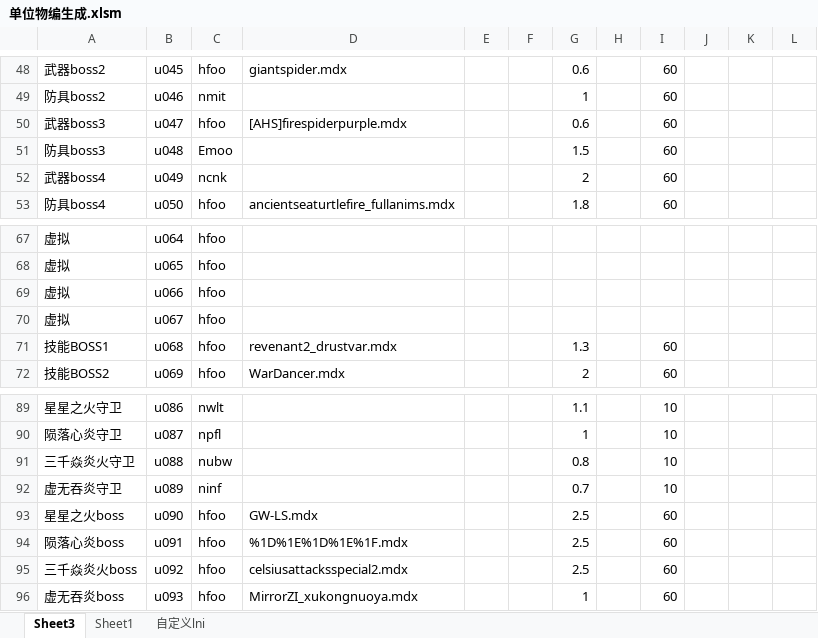
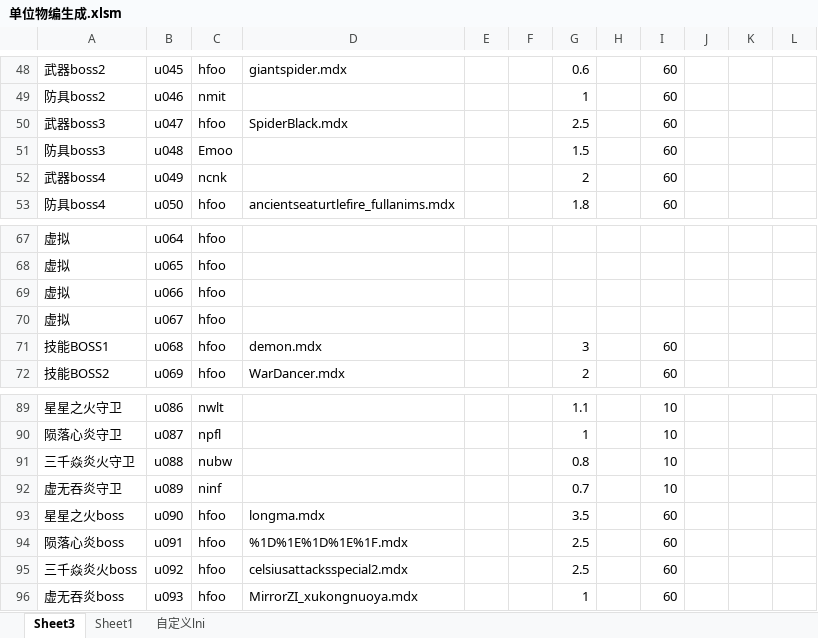
Before and after one commit to jeffworkflow/muban_defence, an Excel workbook: map/table/单位物编生成.xlsm, sheet Sheet3, drawn as a sheet; only a part is shown, gaps mark what is left out; values as stored, in another font and other column widths than the file's, no borders; charts and pictures and conditional formats not drawn; the diff names each change by its address in the sheet, - before the commit and + after, or states it on an @@ line.

```diff
--- a/map/table/单位物编生成.xlsm (sheet Sheet3)
+++ b/map/table/单位物编生成.xlsm (sheet Sheet3)
-D50: [AHS]firespiderpurple.mdx
+D50: SpiderBlack.mdx
-G50: 0.6
+G50: 2.5
-D71: revenant2_drustvar.mdx
+D71: demon.mdx
-G71: 1.3
+G71: 3
-D93: GW-LS.mdx
+D93: longma.mdx
-G93: 2.5
+G93: 3.5
```
Also changed, not shown: 35 other files.
